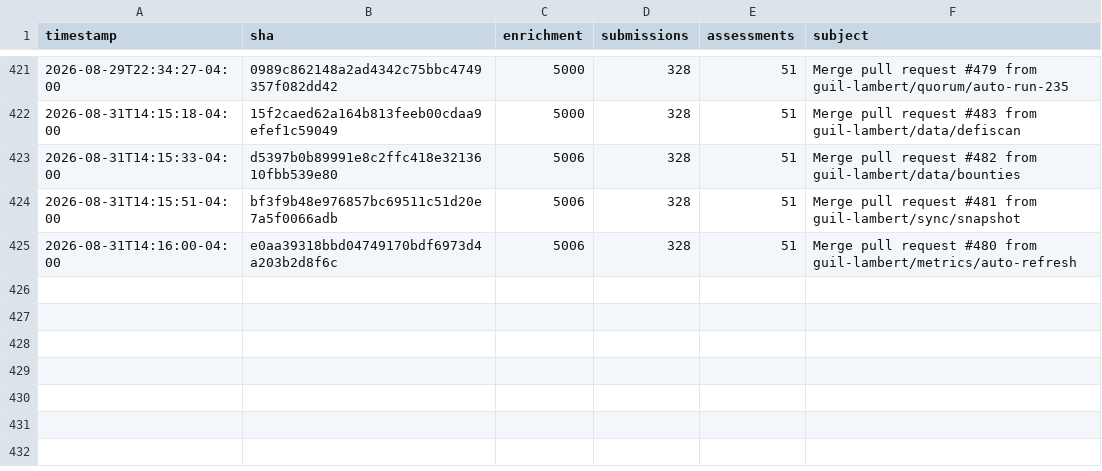
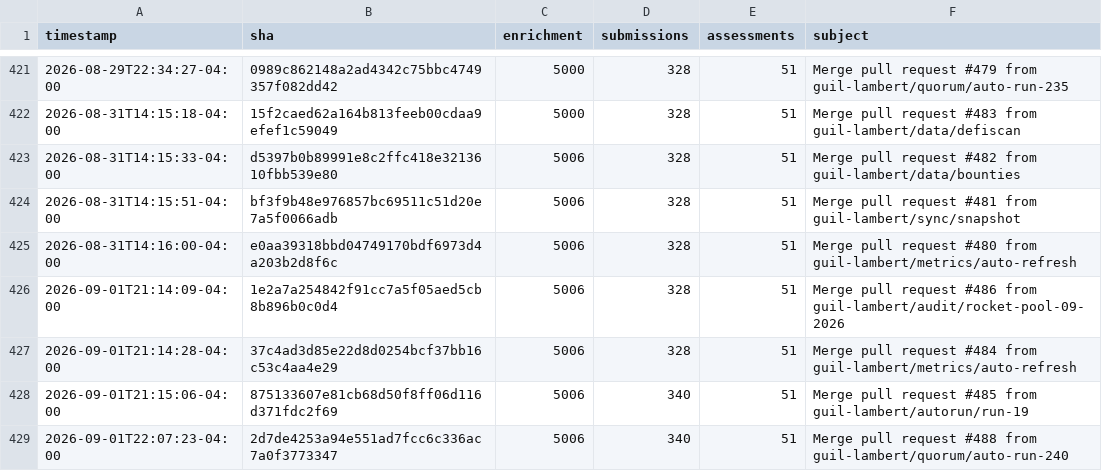
Before and after one commit to guil-lambert/defipunkd, a CSV file: data/metrics/folder-counts.csv, drawn as a sheet; only a part is shown, gaps mark what is left out; the diff names each change by its address in the sheet, - before the commit and + after, or states it on an @@ line.

```diff
--- a/data/metrics/folder-counts.csv
+++ b/data/metrics/folder-counts.csv
+row 426: 2026-09-01T21:14:09-04:00 | 1e2a7a254842f91cc7a5f05aed5cb8b896b0c0d4 | 5006 | 328 | 51 | Merge pull request #486 from guil-lambert/audit/rocket-pool-09-2026
+row 427: 2026-09-01T21:14:28-04:00 | 37c4ad3d85e22d8d0254bcf37bb16c53c4aa4e29 | 5006 | 328 | 51 | Merge pull request #484 from guil-lambert/metrics/auto-refresh
+row 428: 2026-09-01T21:15:06-04:00 | 875133607e81cb68d50f8ff06d116d371fdc2f69 | 5006 | 340 | 51 | Merge pull request #485 from guil-lambert/autorun/run-19
+row 429: 2026-09-01T22:07:23-04:00 | 2d7de4253a94e551ad7fcc6c336ac7a0f3773347 | 5006 | 340 | 51 | Merge pull request #488 from guil-lambert/quorum/auto-run-240
```
Also changed, not shown: data/metrics/json-file-counts.csv, data/metrics/json-record-counts.csv, 3 other files.
